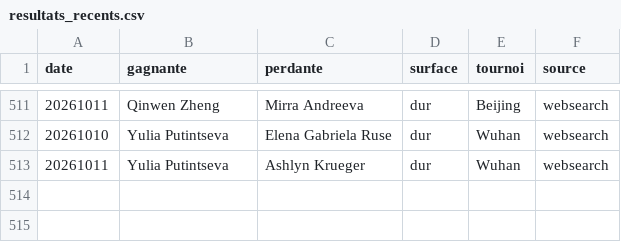
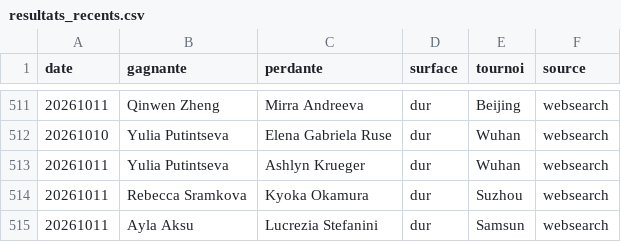
Before and after one commit to lilian93000/Pok-mon-, a CSV file: paris-sportifs/donnees/resultats_recents.csv, drawn as a sheet; only a part is shown, gaps mark what is left out; the diff names each change by its address in the sheet, - before the commit and + after, or states it on an @@ line.

```diff
--- a/paris-sportifs/donnees/resultats_recents.csv
+++ b/paris-sportifs/donnees/resultats_recents.csv
+row 514: 20261011 | Rebecca Sramkova | Kyoka Okamura | dur | Suzhou | websearch
+row 515: 20261011 | Ayla Aksu | Lucrezia Stefanini | dur | Samsun | websearch
```
